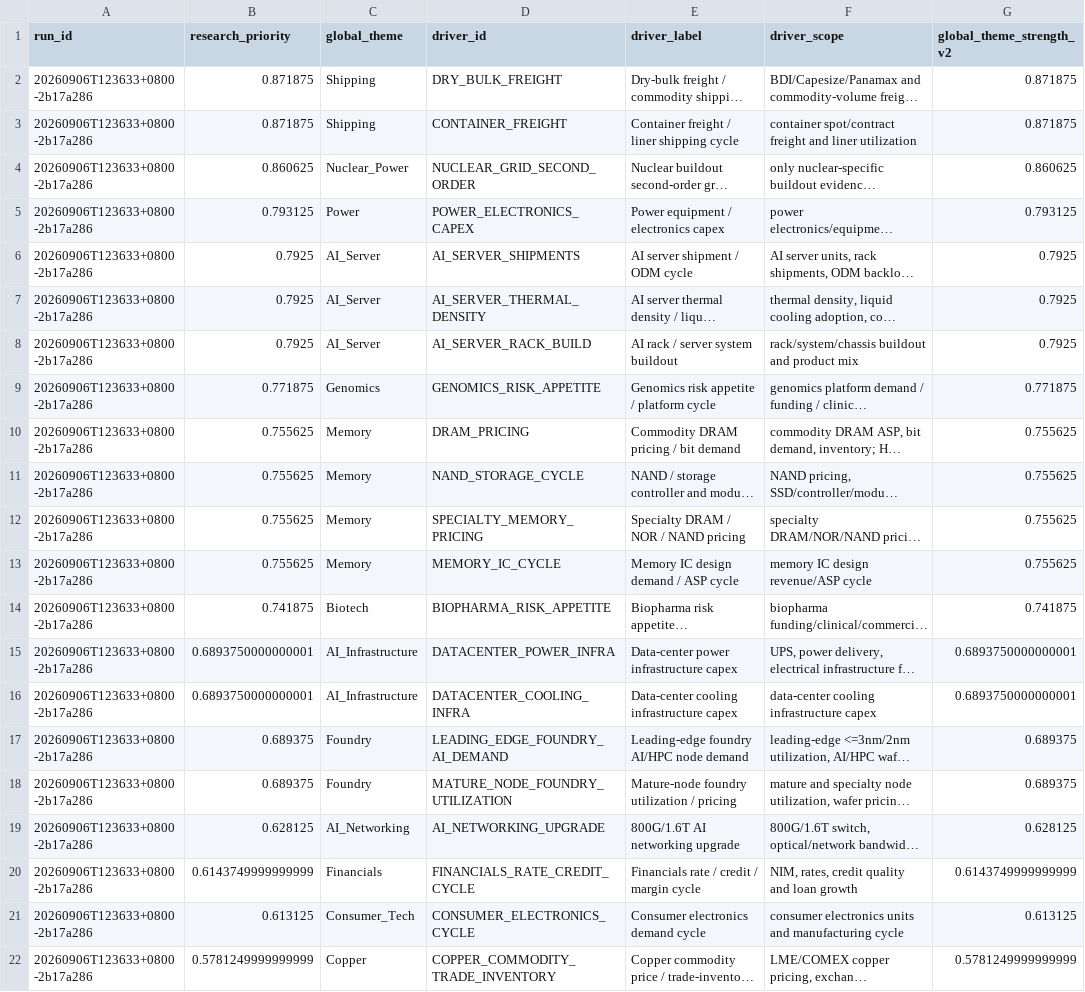
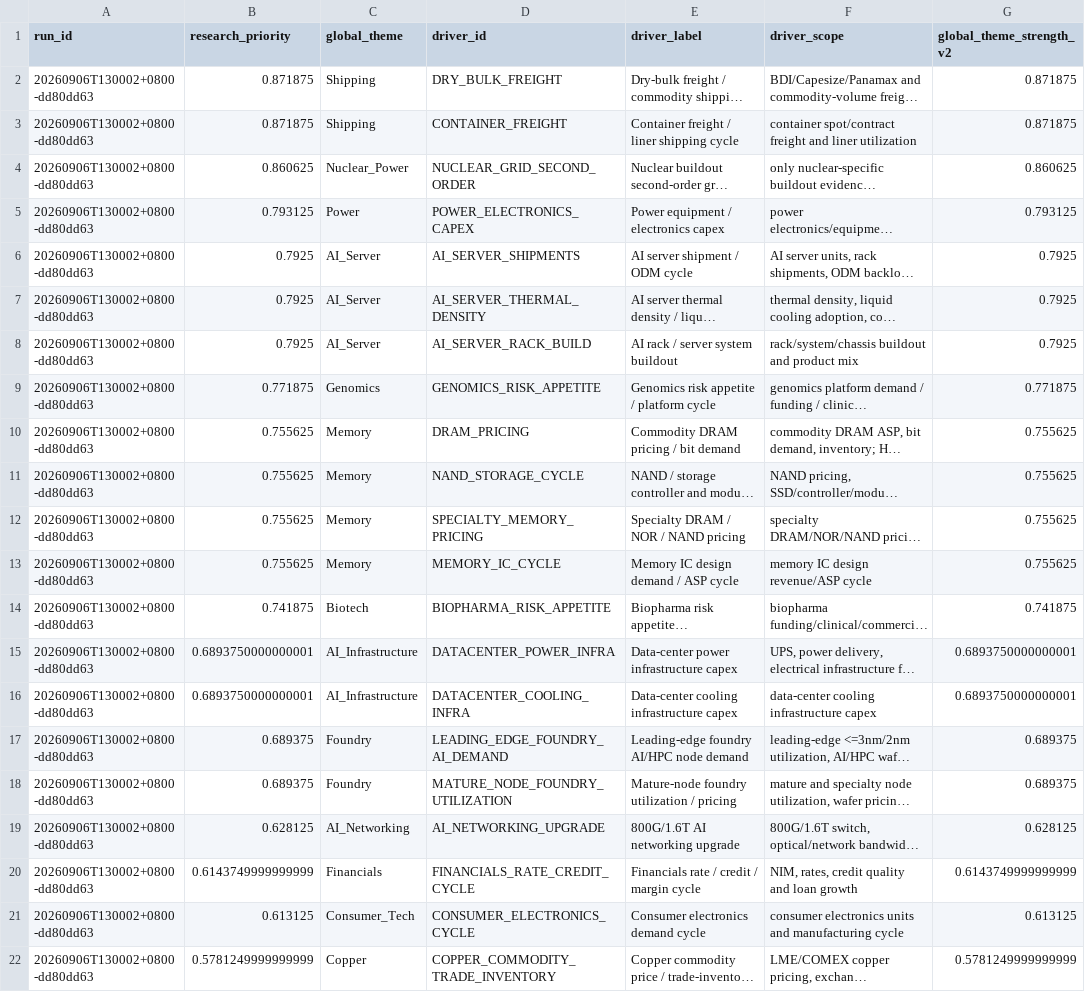
Before and after one commit to pa45251/alpha-hunter-v2, a CSV file: output/causal_research_queue.csv, drawn as a sheet; only a part is shown; long unchanged cells end in …; the diff names each change by its address in the sheet, - before the commit and + after, or states it on an @@ line.

```diff
--- a/output/causal_research_queue.csv
+++ b/output/causal_research_queue.csv
-A2:A22 (run_id): 20260906T123633+0800-2b17a286
+A2:A22 (run_id): 20260906T130002+0800-dd80dd63
```
Also changed, not shown: output/causal_graph_audit.csv, output/decision_board.csv, 12 other files.
